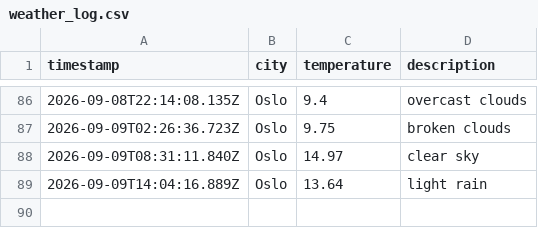
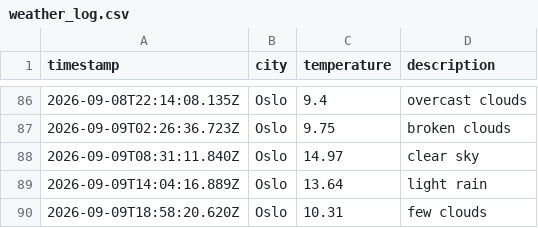
Before and after one commit to IAH02/weather_data_ops, a CSV file: data/weather_log.csv, drawn as a sheet; only a part is shown, gaps mark what is left out.

```diff
--- a/data/weather_log.csv
+++ b/data/weather_log.csv
@@ -89 +89,2 @@ timestamp,city,temperature,description
 2026-09-09T14:04:16.889Z,Oslo,13.64,light rain
+2026-09-09T18:58:20.620Z,Oslo,10.31,few clouds
```
Also changed, not shown: 1 other file.
